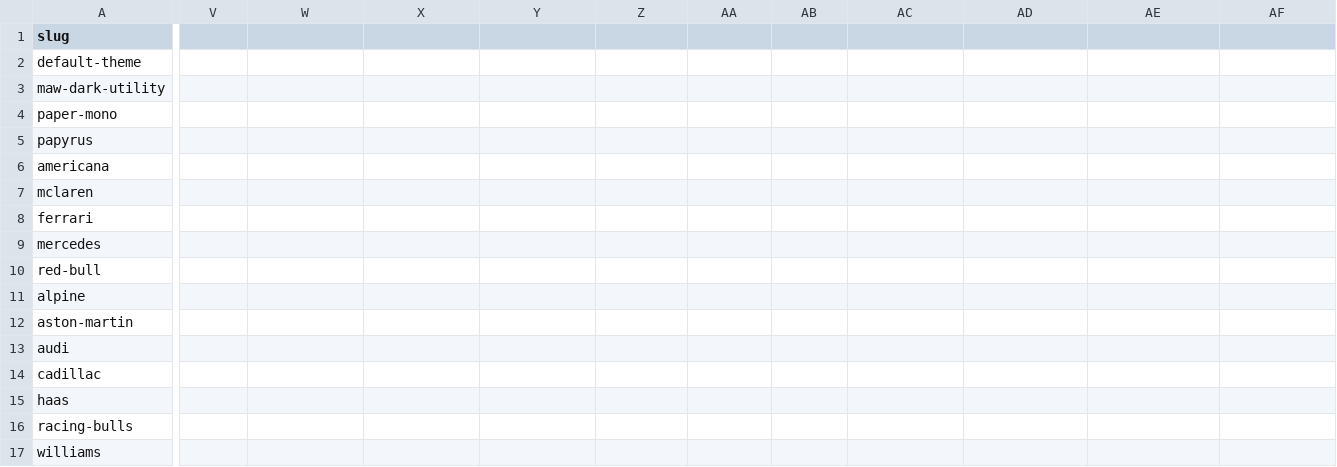
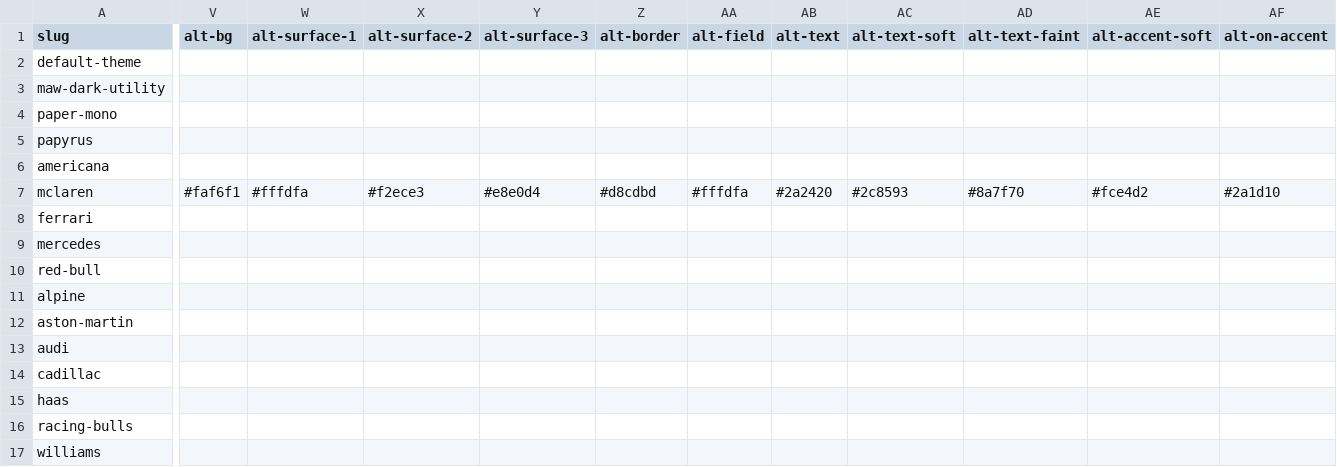
Before and after one commit to mawizorek/ClickUp_apps, a TSV file: shared/themes/colors.tsv, drawn as a sheet; only a part is shown, gaps mark what is left out; the diff names each change by its address in the sheet, - before the commit and + after, or states it on an @@ line.

Commit message:
themes(colors): add mandatory alt-mode neutral ramp (bidirectional light/dark)
Every color scheme is now bidirectional. Adds 11 `alt-*` columns = the opposite-mode neutral ramp (bg/surfaces/border/field/text trio/accent-soft/on-accent). The existing bare columns stay the DEFAULT ramp (its mode = the `mode` column); `alt-*` is the other mode. Brand identity (accent, accent-deep, accent-2) + semantics (good/warn/bad/info) are shared across both modes, no alt needed.

- Orientation-agnostic: dark-native themes get a light alt, light-native get a dark alt. The `mode` column disambiguates which ramp is which.
- Additive only: the current renderer reads the 18 known tokens and ignores unknown columns, so dark render is unchanged until the toggle is wired (separate agent).
- McLaren alt (light) ramp filled as the LOCKED reference. All other themes' alt cells intentionally blank, to be filled per scheme.

See session task task-80 + pass-off task for the renderer-wiring handoff.

```diff
--- a/shared/themes/colors.tsv
+++ b/shared/themes/colors.tsv
-V1: (empty)
+V1: alt-bg
-W1: (empty)
+W1: alt-surface-1
-X1: (empty)
+X1: alt-surface-2
-Y1: (empty)
+Y1: alt-surface-3
-Z1: (empty)
+Z1: alt-border
-AA1: (empty)
+AA1: alt-field
-AB1: (empty)
+AB1: alt-text
-AC1: (empty)
+AC1: alt-text-soft
-AD1: (empty)
+AD1: alt-text-faint
-AE1: (empty)
+AE1: alt-accent-soft
-AF1: (empty)
+AF1: alt-on-accent
-V7 (alt-bg): (empty)
+V7 (alt-bg): #faf6f1
-W7 (alt-surface-1): (empty)
+W7 (alt-surface-1): #fffdfa
-X7 (alt-surface-2): (empty)
+X7 (alt-surface-2): #f2ece3
-Y7 (alt-surface-3): (empty)
+Y7 (alt-surface-3): #e8e0d4
-Z7 (alt-border): (empty)
+Z7 (alt-border): #d8cdbd
-AA7 (alt-field): (empty)
+AA7 (alt-field): #fffdfa
-AB7 (alt-text): (empty)
+AB7 (alt-text): #2a2420
-AC7 (alt-text-soft): (empty)
+AC7 (alt-text-soft): #2c8593
-AD7 (alt-text-faint): (empty)
+AD7 (alt-text-faint): #8a7f70
-AE7 (alt-accent-soft): (empty)
+AE7 (alt-accent-soft): #fce4d2
-AF7 (alt-on-accent): (empty)
+AF7 (alt-on-accent): #2a1d10
```
